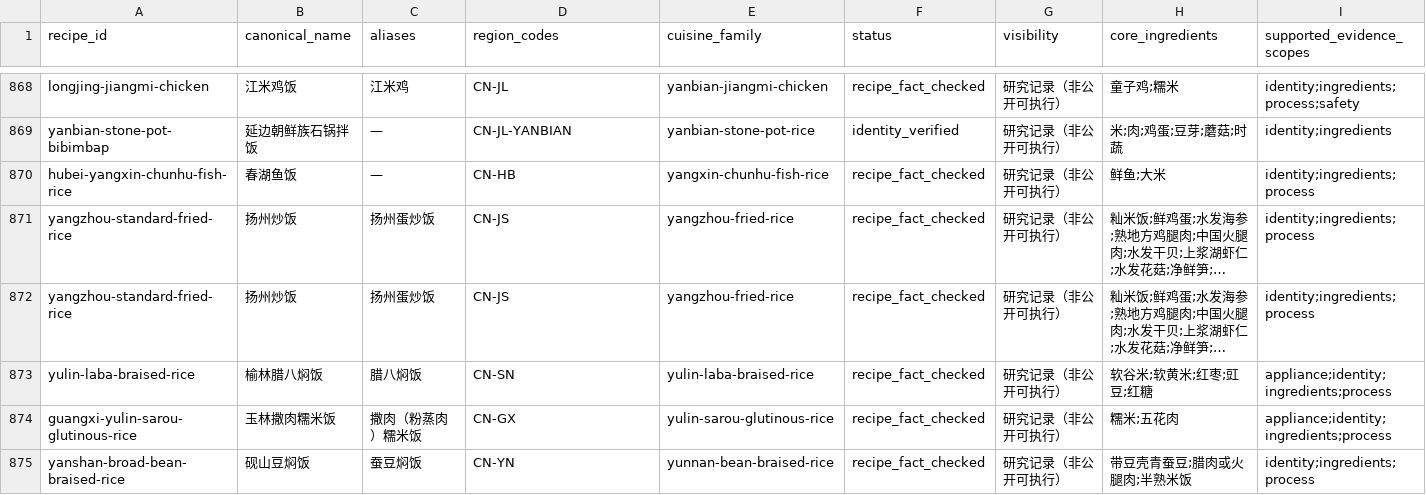
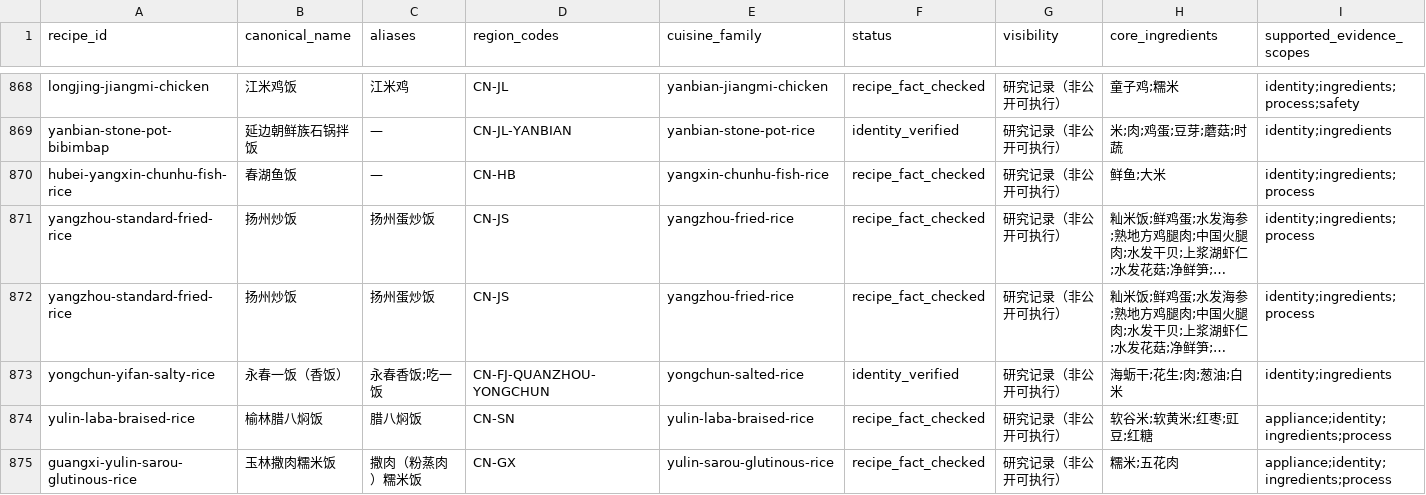
Before and after one commit to liuyuxin01210725-debug/yiguochu, a CSV file: docs/source-backed-one-pot-recipes.csv, drawn as a sheet; only a part is shown, gaps mark what is left out; the shorter side is filled out with more unchanged rows; long unchanged cells end in …; rows hold the shown columns only; the diff names each change by its address in the sheet, - before the commit and + after, or states it on an @@ line.

Commit message:
docs: record source-backed one-pot batch r85

```diff
--- a/docs/source-backed-one-pot-recipes.csv
+++ b/docs/source-backed-one-pot-recipes.csv
+row 873: yongchun-yifan-salty-rice | 永春一饭（香饭） | 永春香饭;吃一饭 | CN-FJ-QUANZHOU-YONGCHUN | yongchun-salted-rice | identity_verified | 研究记录（非公开可执行） | 海蛎干;花生;肉;葱油;白米 | identity;ingredients
```
Also changed, not shown: 4 other files.
